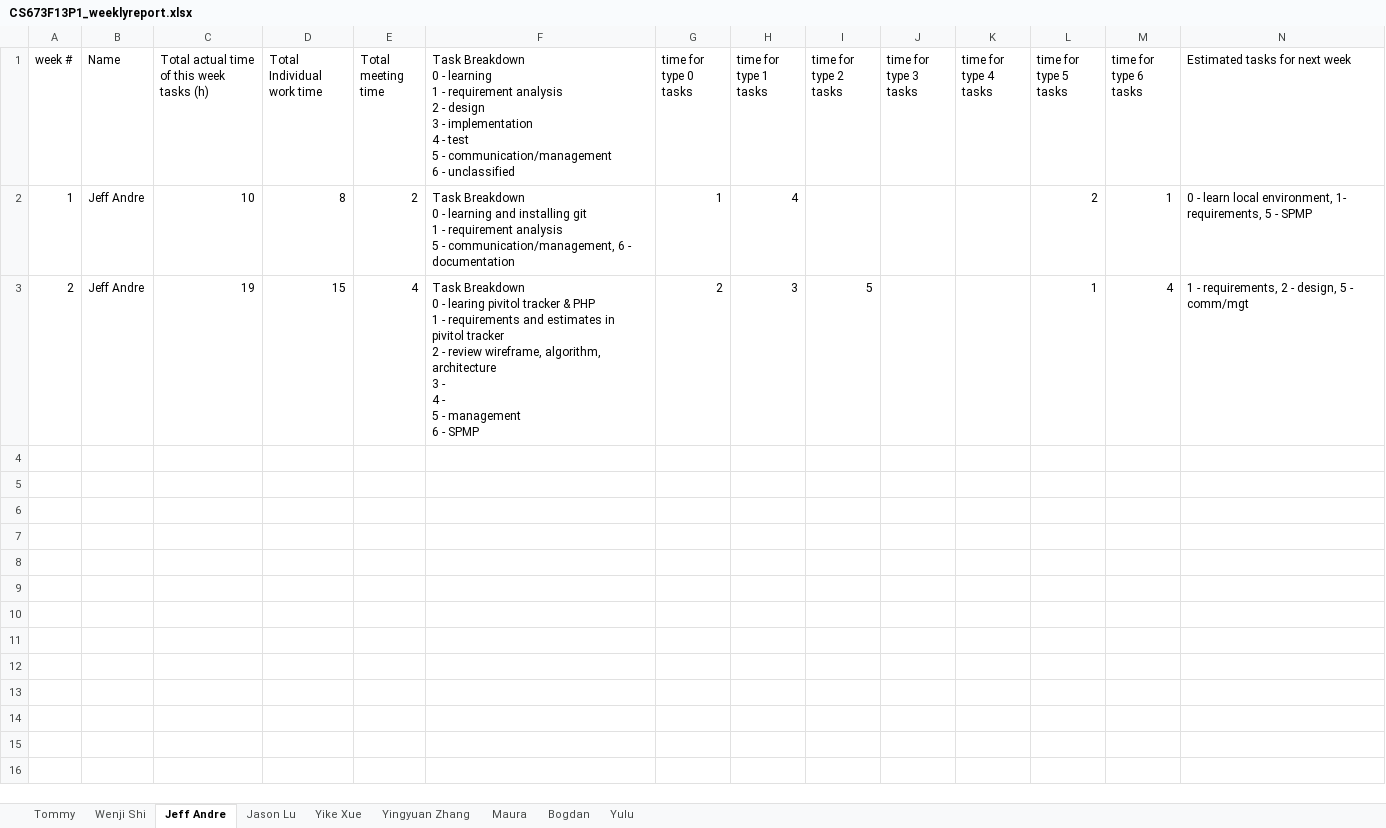
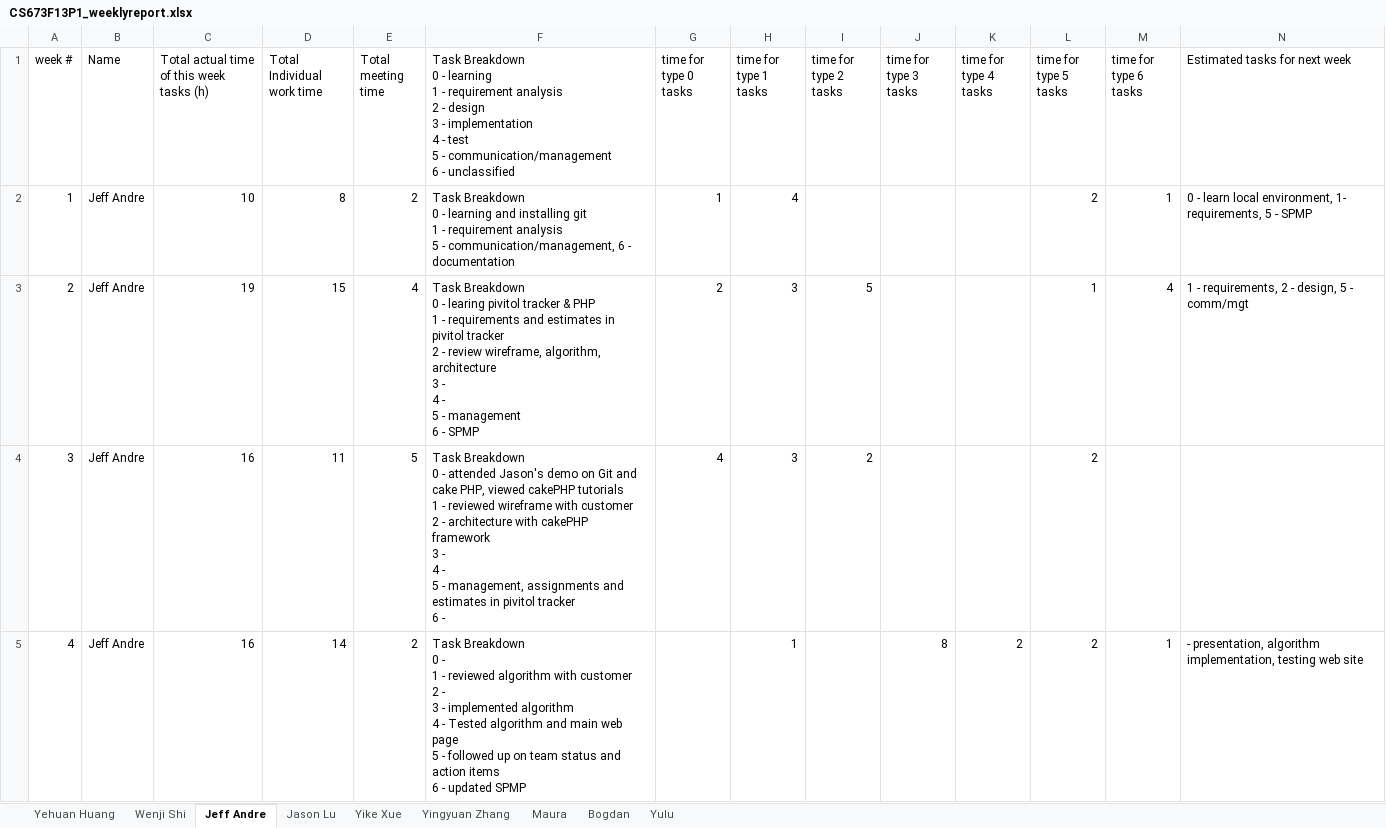
Before and after one commit to met-hilab/DiabeteSavior, an Excel workbook: docs/CS673F13P1_weeklyreport.xlsx, sheet Jeff Andre, drawn as a sheet; only a part is shown; values as stored, in another font and other column widths than the file's, no borders; rows hold the shown columns only; ↵ is a line break in a cell; the diff covers the shown part only; the diff names each change by its address in the sheet, - before the commit and + after, or states it on an @@ line.

```diff
--- a/docs/CS673F13P1_weeklyreport.xlsx (sheet Jeff Andre)
+++ b/docs/CS673F13P1_weeklyreport.xlsx (sheet Jeff Andre)
-sheet tab: Tommy
+sheet tab: Yehuan Huang
+row 4: 3 | Jeff Andre | 16 | 11 | 5 | Task Breakdown ↵ 0 - attended Jason's demo on Git and cake PHP, viewed cakePHP tutorials ↵ 1 - reviewed wireframe with customer ↵ 2 - architecture with cakePHP framework ↵ 3 - ↵ 4 - ↵ 5 - management, assignments and estimates in pivitol tracker ↵ 6 - | 4 | 3 | 2 |  |  | 2
+row 5: 4 | Jeff Andre | 16 | 14 | 2 | Task Breakdown ↵ 0 - ↵ 1 - reviewed algorithm with customer ↵ 2 - ↵ 3 - implemented algorithm ↵ 4 - Tested algorithm and main web page ↵ 5 - followed up on team status and action items ↵ 6 - updated SPMP |  | 1 |  | 8 | 2 | 2 | 1 | - presentation, algorithm implementation, testing web site
```
Also changed, not shown: 1 added row elsewhere in this sheet, sheet Yehuan Huang, sheet Bogdan, sheet Jason Lu, sheet Yingyuan Zhang, sheet Wenji Shi, sheet Yike Xue, 2 more sheets.
